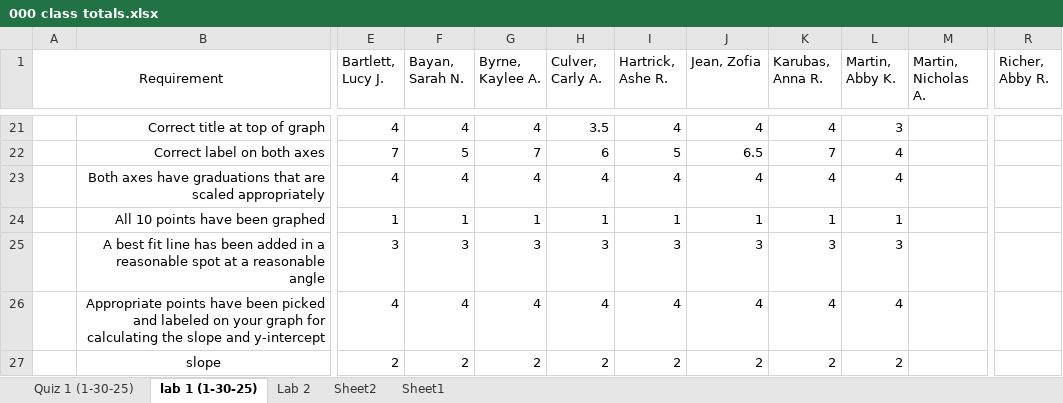
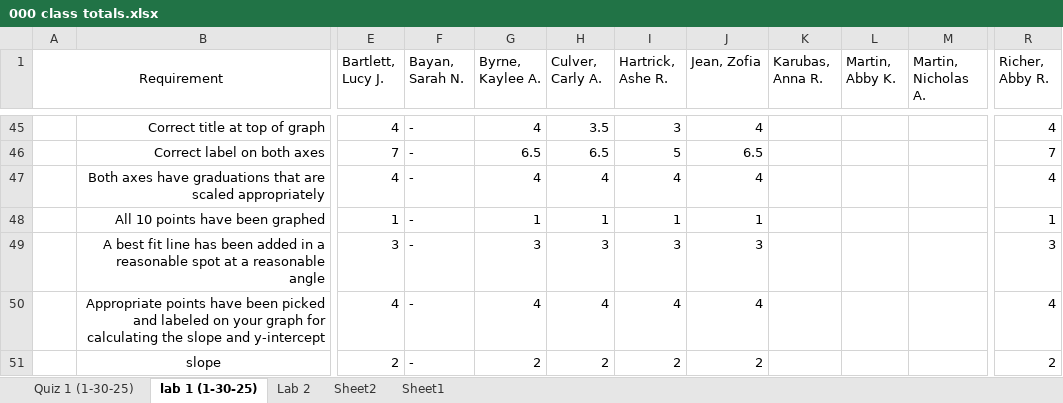
Before and after one commit to ThomasLatzaTeaching/winter2025, an Excel workbook: 201-8 (W25)/grades/000 class totals.xlsx, sheet lab 1 (1-30-25), drawn as a sheet; only a part is shown, gaps mark what is left out; values as stored, in another font and other column widths than the file's, no borders; addresses are those after the commit; the diff covers the shown part only; the diff names each change by its address in the sheet, - before the commit and + after, or states it on an @@ line.

```diff
--- a/201-8 (W25)/grades/000 class totals.xlsx (sheet lab 1 (1-30-25))
+++ b/201-8 (W25)/grades/000 class totals.xlsx (sheet lab 1 (1-30-25))
-F45 (Bayan, Sarah N.): 4
+F45 (Bayan, Sarah N.): -
-I45 (Hartrick, Ashe R.): 4
+I45 (Hartrick, Ashe R.): 3
-K45 (Karubas, Anna R.): 4
+K45 (Karubas, Anna R.): (empty)
-L45 (Martin, Abby K.): 3
+L45 (Martin, Abby K.): (empty)
-R45 (Richer, Abby R.): (empty)
+R45 (Richer, Abby R.): 4
-F46 (Bayan, Sarah N.): 5
+F46 (Bayan, Sarah N.): -
-G46 (Byrne, Kaylee A.): 7
+G46 (Byrne, Kaylee A.): 6.5
-H46 (Culver, Carly A.): 6
+H46 (Culver, Carly A.): 6.5
-K46 (Karubas, Anna R.): 7
+K46 (Karubas, Anna R.): (empty)
-L46:L47 (Martin, Abby K.): 4
+L46:L47 (Martin, Abby K.): (empty)
-R46 (Richer, Abby R.): (empty)
+R46 (Richer, Abby R.): 7
-F47 (Bayan, Sarah N.): 4
+F47 (Bayan, Sarah N.): -
-K47 (Karubas, Anna R.): 4
+K47 (Karubas, Anna R.): (empty)
-R47 (Richer, Abby R.): (empty)
+R47 (Richer, Abby R.): 4
-F48 (Bayan, Sarah N.): 1
+F48 (Bayan, Sarah N.): -
-K48 (Karubas, Anna R.): 1
+K48 (Karubas, Anna R.): (empty)
-L48 (Martin, Abby K.): 1
+L48 (Martin, Abby K.): (empty)
-R48 (Richer, Abby R.): (empty)
+R48 (Richer, Abby R.): 1
-F49 (Bayan, Sarah N.): 3
+F49 (Bayan, Sarah N.): -
-K49 (Karubas, Anna R.): 3
+K49 (Karubas, Anna R.): (empty)
-L49 (Martin, Abby K.): 3
+L49 (Martin, Abby K.): (empty)
-R49 (Richer, Abby R.): (empty)
+R49 (Richer, Abby R.): 3
-F50 (Bayan, Sarah N.): 4
+F50 (Bayan, Sarah N.): -
-K50 (Karubas, Anna R.): 4
+K50 (Karubas, Anna R.): (empty)
-L50 (Martin, Abby K.): 4
+L50 (Martin, Abby K.): (empty)
-R50 (Richer, Abby R.): (empty)
+R50 (Richer, Abby R.): 4
-F51 (Bayan, Sarah N.): 2
+F51 (Bayan, Sarah N.): -
-K51 (Karubas, Anna R.): 2
+K51 (Karubas, Anna R.): (empty)
-L51 (Martin, Abby K.): 2
+L51 (Martin, Abby K.): (empty)
-R51 (Richer, Abby R.): (empty)
+R51 (Richer, Abby R.): 2
```
Also changed, not shown: 32 added rows, 32 removed rows, 60 edited cells and merged cells elsewhere in this sheet, sheet Quiz 1 (1-30-25), formulas that keep their value, 6 other files.
